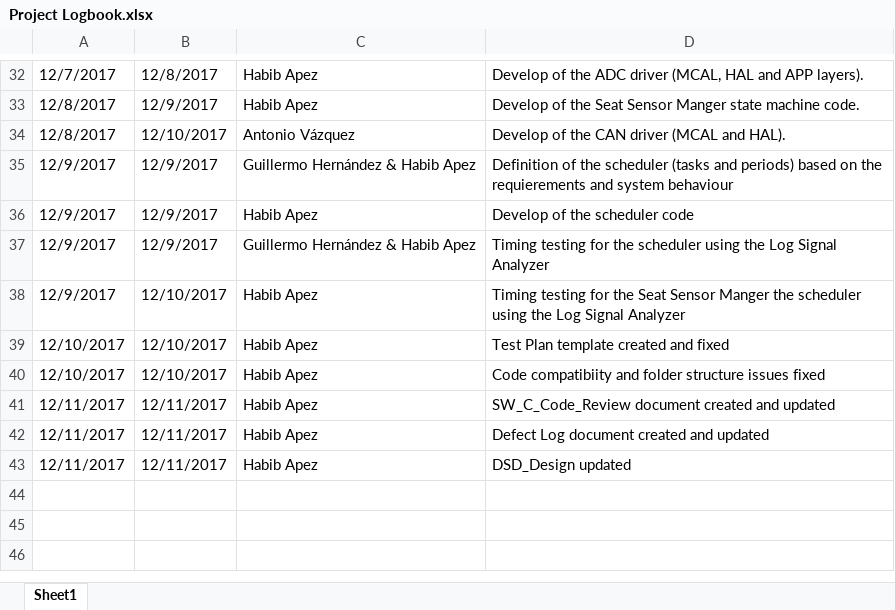
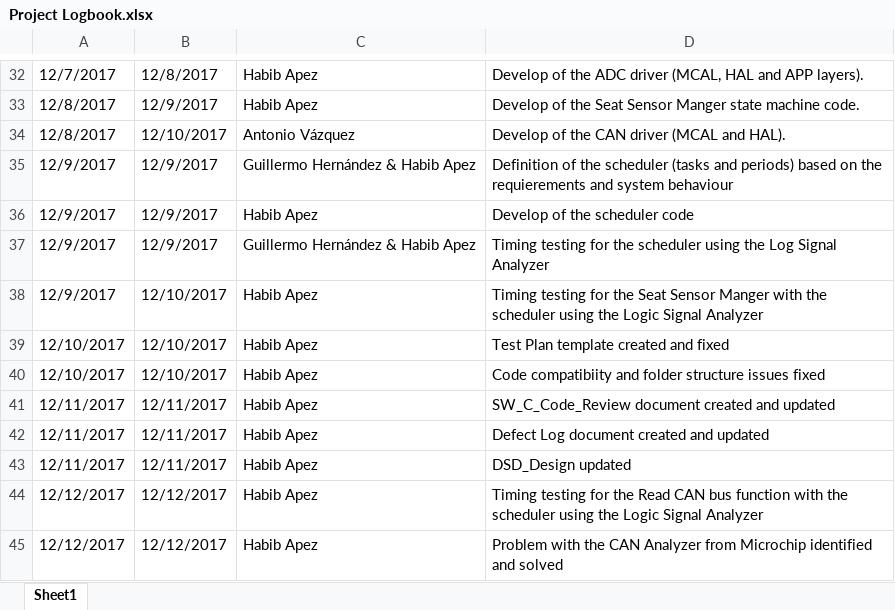
Before and after one commit to HabibApez/AEP_PSS_ACU, an Excel workbook: Documentation/Project Logbook.xlsx, sheet Sheet1, drawn as a sheet; only a part is shown, gaps mark what is left out; values as stored, in another font and other column widths than the file's, no borders; table styles not drawn; the diff names each change by its address in the sheet, - before the commit and + after, or states it on an @@ line.

Commit message:
Logbook updated

```diff
--- a/Documentation/Project Logbook.xlsx (sheet Sheet1)
+++ b/Documentation/Project Logbook.xlsx (sheet Sheet1)
-D38: …Sensor Manger the scheduler using the Log Signal Analyzer
+D38: …Sensor Manger with the scheduler using the Logic Signal Analyzer
+row 44: 12/12/2017 | 12/12/2017 | Habib Apez | Timing testing for the Read CAN bus function with the scheduler using the Logic Signal Analyzer
+row 45: 12/12/2017 | 12/12/2017 | Habib Apez | Problem with the CAN Analyzer from Microchip identified and solved
```
